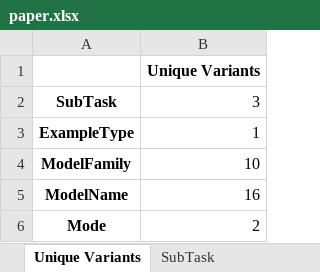
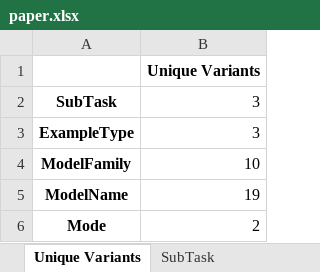
Before and after one commit to jzzzzh/HiBench, an Excel workbook: analysis/dataview/paper.xlsx, sheet Unique Variants, drawn as a sheet; values as stored, in another font and other column widths than the file's, no borders; the diff names each change by its address in the sheet, - before the commit and + after, or states it on an @@ line.

```diff
--- a/analysis/dataview/paper.xlsx (sheet Unique Variants)
+++ b/analysis/dataview/paper.xlsx (sheet Unique Variants)
-B3: 1
+B3: 3
-B5: 16
+B5: 19
```
Also changed, not shown: sheet ModelName, sheet SubTask, sheet Mode, sheet ModelFamily, other sheet tabs, 1 other file.
